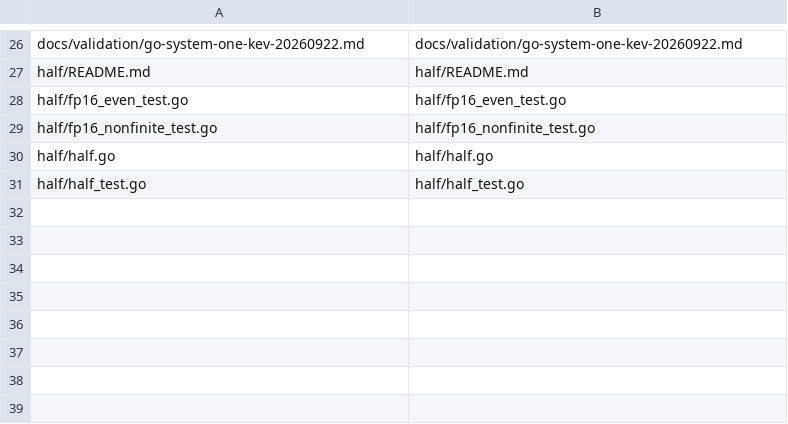
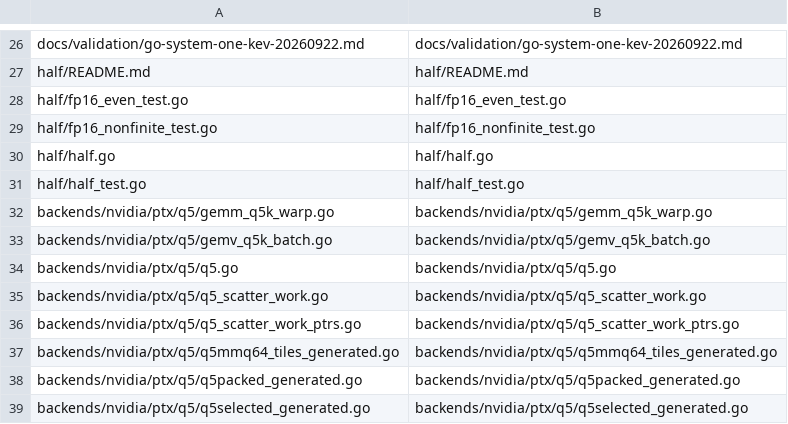
Before and after one commit to rcarmo/go-system-one, a TSV file: scripts/upstream-files.tsv, drawn as a sheet; only a part is shown, gaps mark what is left out; the diff names each change by its address in the sheet, - before the commit and + after, or states it on an @@ line.

Commit message:
nvidia: internalize Q5 PTX kernels
Move the complete Q5 PTX package into go-system-one and rewrite the retained NVIDIA runtime to import it locally. Source bytes match go-pherence f65652f6; offline checks and both cross-builds pass. A fresh GPU gate is deferred while the upstream evaluation session owns the device.

```diff
--- a/scripts/upstream-files.tsv
+++ b/scripts/upstream-files.tsv
+row 32: backends/nvidia/ptx/q5/gemm_q5k_warp.go | backends/nvidia/ptx/q5/gemm_q5k_warp.go
+row 33: backends/nvidia/ptx/q5/gemv_q5k_batch.go | backends/nvidia/ptx/q5/gemv_q5k_batch.go
+row 34: backends/nvidia/ptx/q5/q5.go | backends/nvidia/ptx/q5/q5.go
+row 35: backends/nvidia/ptx/q5/q5_scatter_work.go | backends/nvidia/ptx/q5/q5_scatter_work.go
+row 36: backends/nvidia/ptx/q5/q5_scatter_work_ptrs.go | backends/nvidia/ptx/q5/q5_scatter_work_ptrs.go
+row 37: backends/nvidia/ptx/q5/q5mmq64_tiles_generated.go | backends/nvidia/ptx/q5/q5mmq64_tiles_generated.go
+row 38: backends/nvidia/ptx/q5/q5packed_generated.go | backends/nvidia/ptx/q5/q5packed_generated.go
+row 39: backends/nvidia/ptx/q5/q5selected_generated.go | backends/nvidia/ptx/q5/q5selected_generated.go
```
Also changed, not shown: 11 other files.
